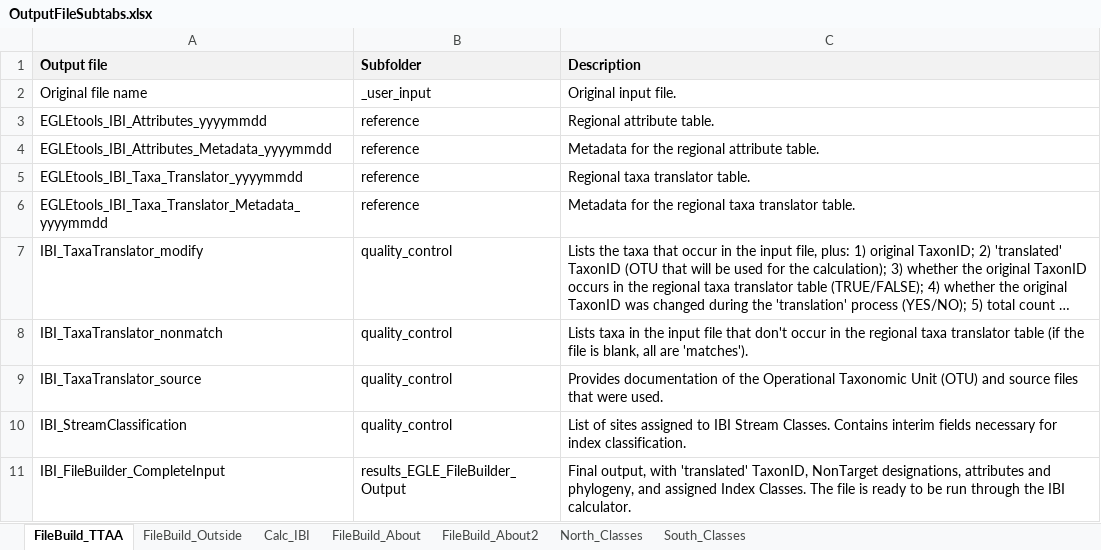
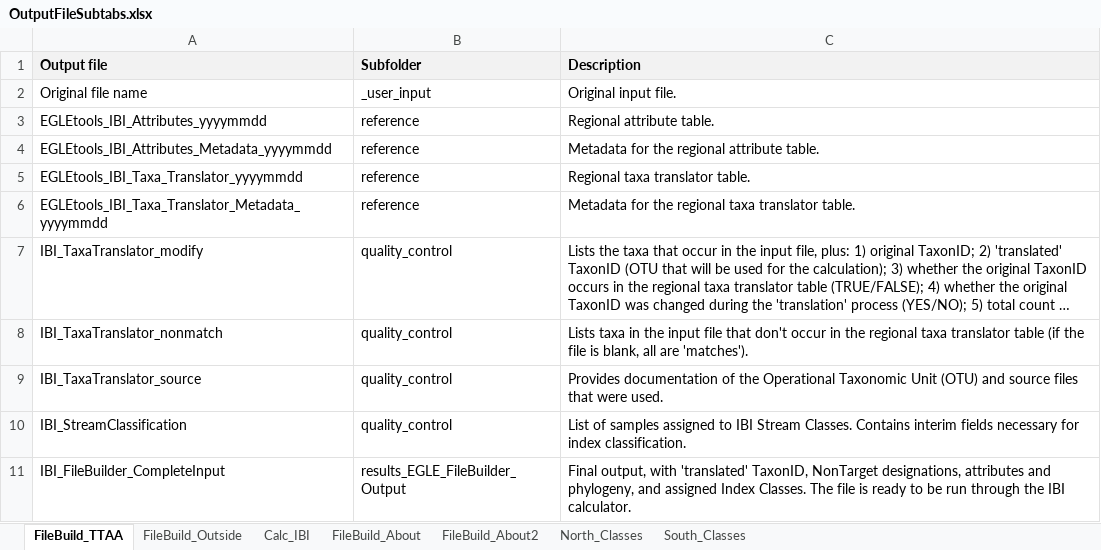
Before and after one commit to Blocktt/EGLEtools, an Excel workbook: inst/apps/EGLEtools/external/RMD/files/OutputFileSubtabs.xlsx, sheet FileBuild_TTAA, drawn as a sheet; long unchanged cells end in …; values as stored, in another font and other column widths than the file's, no borders; the diff names each change by its address in the sheet, - before the commit and + after, or states it on an @@ line.

Commit message:
v1.1.0.9013
Updated site classification to use sampleid to avoid inherent duplicates in common input data.

```diff
--- a/inst/apps/EGLEtools/external/RMD/files/OutputFileSubtabs.xlsx (sheet FileBuild_TTAA)
+++ b/inst/apps/EGLEtools/external/RMD/files/OutputFileSubtabs.xlsx (sheet FileBuild_TTAA)
-C10 (Description): List of sites assigned to…
+C10 (Description): List of samples assigned to…
```
Also changed, not shown: 10 other files.
